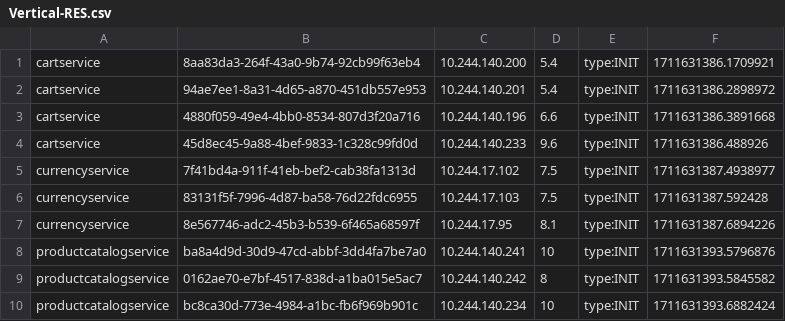
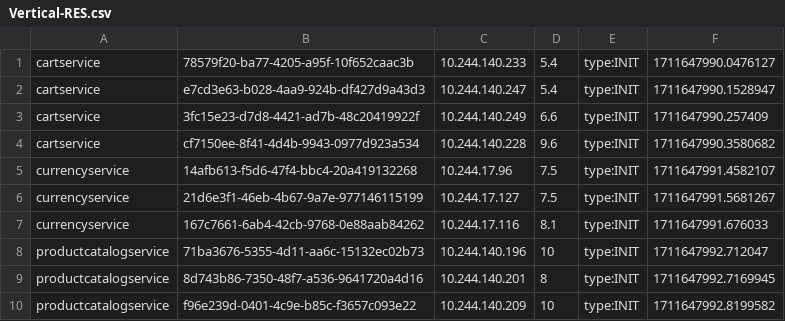
Before and after one commit to Chen-Jin-yuan/opentelemetry-microservices-demo, a CSV file: system/results/Vertical-RES.csv, drawn as a sheet; only a part is shown; the diff covers the shown part only.

```diff
--- a/system/results/Vertical-RES.csv
+++ b/system/results/Vertical-RES.csv
@@ -1,10 +1,10 @@
-cartservice,8aa83da3-264f-43a0-9b74-92cb99f63eb4,10.244.140.200,5.4,type:INIT,1711631386.1709921
-cartservice,94ae7ee1-8a31-4d65-a870-451db557e953,10.244.140.201,5.4,type:INIT,1711631386.2898972
-cartservice,4880f059-49e4-4bb0-8534-807d3f20a716,10.244.140.196,6.6,type:INIT,1711631386.3891668
-cartservice,45d8ec45-9a88-4bef-9833-1c328c99fd0d,10.244.140.233,9.6,type:INIT,1711631386.488926
-currencyservice,7f41bd4a-911f-41eb-bef2-cab38fa1313d,10.244.17.102,7.5,type:INIT,1711631387.4938977
-currencyservice,83131f5f-7996-4d87-ba58-76d22fdc6955,10.244.17.103,7.5,type:INIT,1711631387.592428
-currencyservice,8e567746-adc2-45b3-b539-6f465a68597f,10.244.17.95,8.1,type:INIT,1711631387.6894226
-productcatalogservice,ba8a4d9d-30d9-47cd-abbf-3dd4fa7be7a0,10.244.140.241,10,type:INIT,1711631393.5796876
-productcatalogservice,0162ae70-e7bf-4517-838d-a1ba015e5ac7,10.244.140.242,8,type:INIT,1711631393.5845582
-productcatalogservice,bc8ca30d-773e-4984-a1bc-fb6f969b901c,10.244.140.234,10,type:INIT,1711631393.6882424
+cartservice,78579f20-ba77-4205-a95f-10f652caac3b,10.244.140.233,5.4,type:INIT,1711647990.0476127
+cartservice,e7cd3e63-b028-4aa9-924b-df427d9a43d3,10.244.140.247,5.4,type:INIT,1711647990.1528947
+cartservice,3fc15e23-d7d8-4421-ad7b-48c20419922f,10.244.140.249,6.6,type:INIT,1711647990.257409
+cartservice,cf7150ee-8f41-4d4b-9943-0977d923a534,10.244.140.228,9.6,type:INIT,1711647990.3580682
+currencyservice,14afb613-f5d6-47f4-bbc4-20a419132268,10.244.17.96,7.5,type:INIT,1711647991.4582107
+currencyservice,21d6e3f1-46eb-4b67-9a7e-977146115199,10.244.17.127,7.5,type:INIT,1711647991.5681267
+currencyservice,167c7661-6ab4-42cb-9768-0e88aab84262,10.244.17.116,8.1,type:INIT,1711647991.676033
+productcatalogservice,71ba3676-5355-4d11-aa6c-15132ec02b73,10.244.140.196,10,type:INIT,1711647992.712047
+productcatalogservice,8d743b86-7350-48f7-a536-9641720a4d16,10.244.140.201,8,type:INIT,1711647992.7169945
+productcatalogservice,f96e239d-0401-4c9e-b85c-f3657c093e22,10.244.140.209,10,type:INIT,1711647992.8199582
```
Also changed, not shown: 84 edited cells elsewhere in this file, system/results/Memory.csv, system/results/monitor-QPS.csv, 3 other files.
